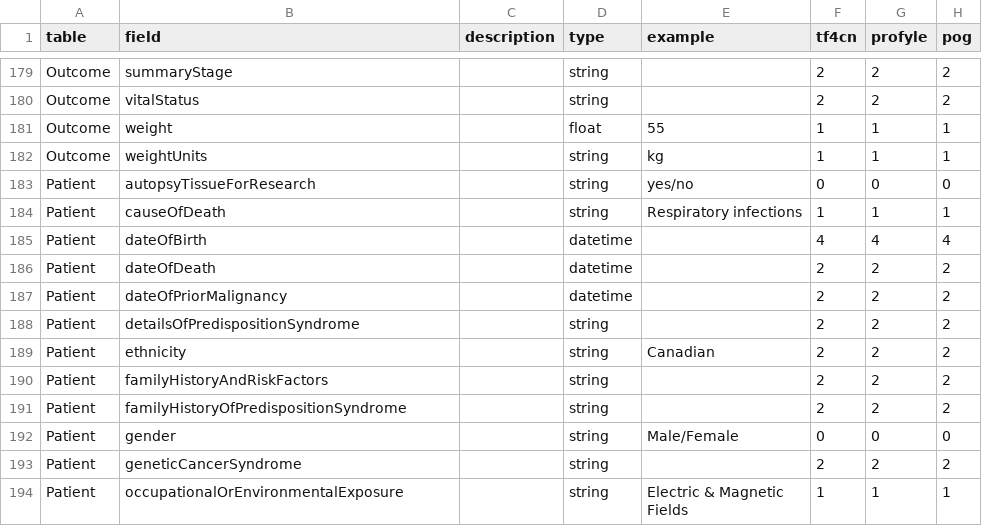
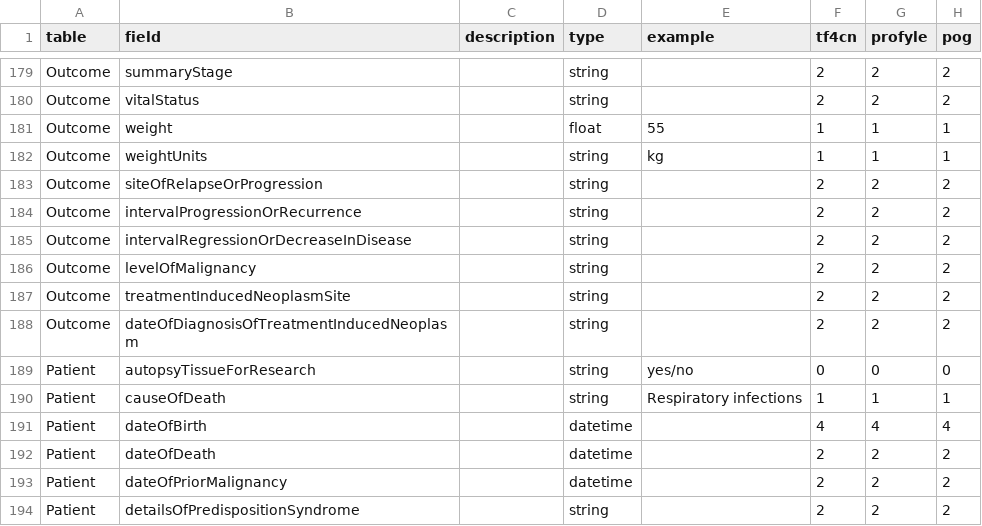
Before and after one commit to CanDIG/candig-ingest, a TSV file: candig/ingest/tier/project_tiers.tsv, drawn as a sheet; only a part is shown, gaps mark what is left out; the shorter side is filled out with more unchanged rows; the diff covers the shown part only.

```diff
--- a/candig/ingest/tier/project_tiers.tsv
+++ b/candig/ingest/tier/project_tiers.tsv
@@ -182,2 +182,8 @@ Outcome	weight		float	55	1	1	1
 Outcome	weightUnits		string	kg	1	1	1
+Outcome	siteOfRelapseOrProgression		string		2	2	2
+Outcome	intervalProgressionOrRecurrence		string		2	2	2
+Outcome	intervalRegressionOrDecreaseInDisease		string		2	2	2
+Outcome	levelOfMalignancy		string		2	2	2
+Outcome	treatmentInducedNeoplasmSite		string		2	2	2
+Outcome	dateOfDiagnosisOfTreatmentInducedNeoplasm		string		2	2	2
 Patient	autopsyTissueForResearch		string	yes/no	0	0	0
```
Also changed, not shown: 25 added rows elsewhere in this file, 18 other files.
